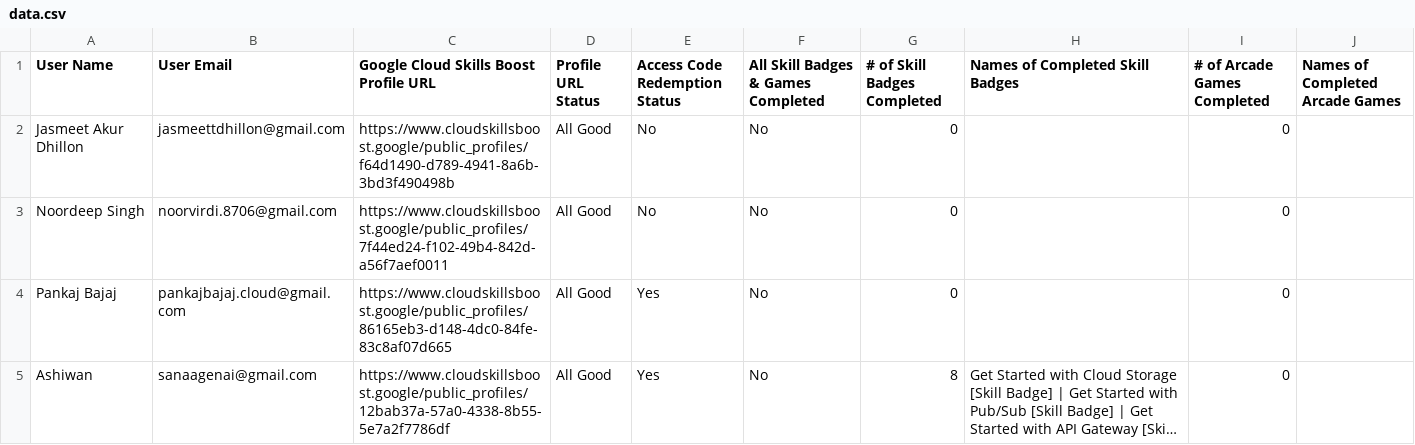
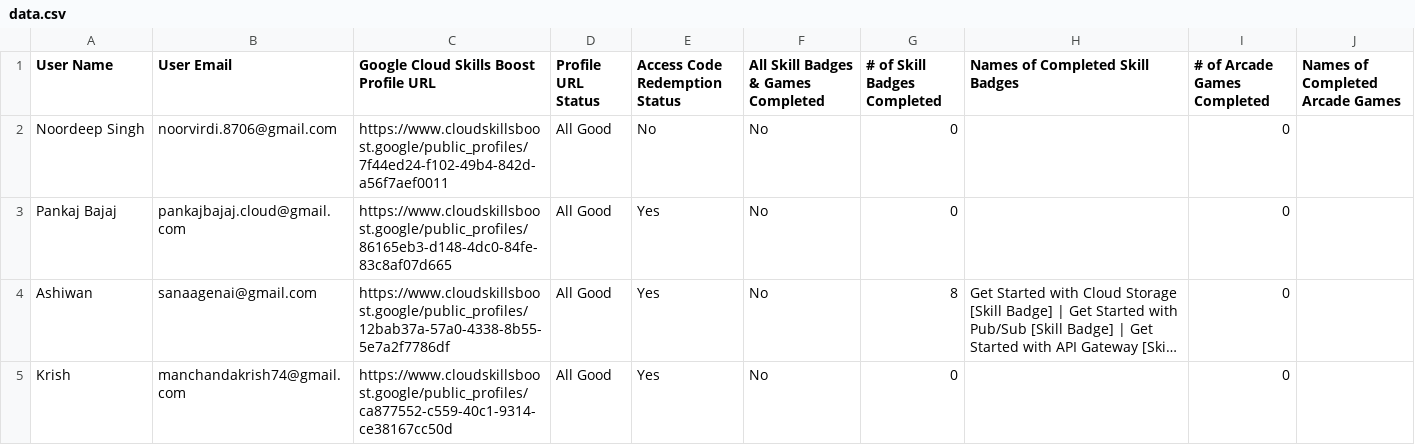
Before and after one commit to chinar-singla/data, a CSV file: data.csv, drawn as a sheet; only a part is shown; the shorter side is filled out with more unchanged rows; long unchanged cells end in …; the diff names each change by its address in the sheet, - before the commit and + after, or states it on an @@ line.

Commit message:
Update data.csv

```diff
--- a/data.csv
+++ b/data.csv
-row 2: Jasmeet Akur Dhillon | jasmeettdhillon@gmail.com | https://www.cloudskillsboost.google/public_profiles/f64d1490-d789-4941-8a6b-3bd3f490498b | All Good | No | No | 0 |  | 0
```
